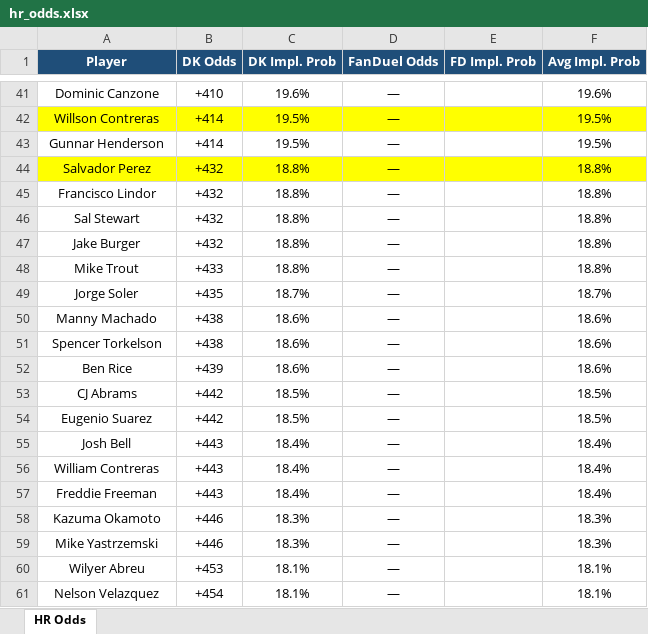
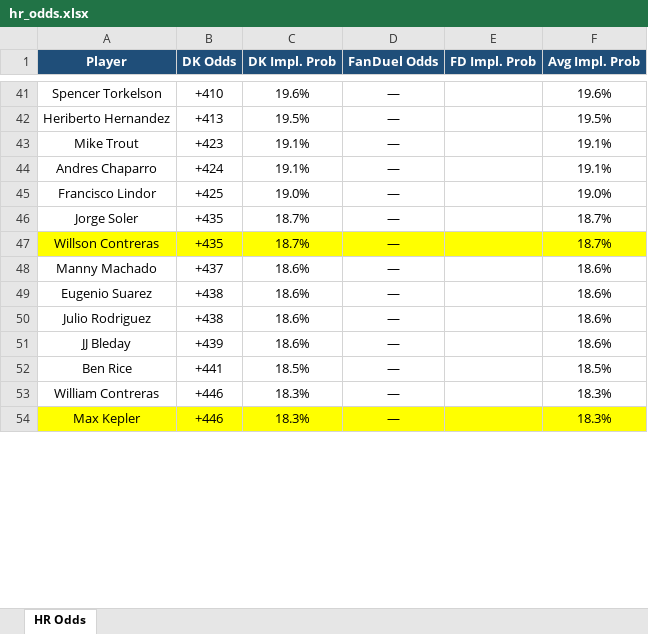
Before and after one commit to kornbergercharles-prog/HR-Odds-Scraper, an Excel workbook: hr_odds.xlsx, sheet HR Odds, drawn as a sheet; only a part is shown, gaps mark what is left out; values as stored, in another font and other column widths than the file's, no borders; removed rows and columns are numbered as before the commit, all else as after; the diff covers the shown part only; the diff names each change by its address in the sheet, - before the commit and + after, or states it on an @@ line.

```diff
--- a/hr_odds.xlsx (sheet HR Odds)
+++ b/hr_odds.xlsx (sheet HR Odds)
-A41 (Player): Dominic Canzone
+A41 (Player): Spencer Torkelson
-row 42: Willson Contreras | +414 | 19.5% | — |  | 19.5%
-A42 (Player): Gunnar Henderson
+A42 (Player): Heriberto Hernandez
-B42 (DK Odds): +414
+B42 (DK Odds): +413
-row 44: Salvador Perez | +432 | 18.8% | — |  | 18.8%
-row 45: Francisco Lindor | +432 | 18.8% | — |  | 18.8%
-row 46: Sal Stewart | +432 | 18.8% | — |  | 18.8%
-row 47: Jake Burger | +432 | 18.8% | — |  | 18.8%
-B43 (DK Odds): +433
+B43 (DK Odds): +423
-C43 (DK Impl. Prob): 18.8%
+C43 (DK Impl. Prob): 19.1%
-F43 (Avg Impl. Prob): 18.8%
+F43 (Avg Impl. Prob): 19.1%
+row 44: Andres Chaparro | +424 | 19.1% | — |  | 19.1%
+row 45: Francisco Lindor | +425 | 19.0% | — |  | 19.0%
+row 47: Willson Contreras | +435 | 18.7% | — |  | 18.7%
-B48 (DK Odds): +438
+B48 (DK Odds): +437
-A49 (Player): Spencer Torkelson
+A49 (Player): Eugenio Suarez
+row 50: Julio Rodriguez | +438 | 18.6% | — |  | 18.6%
-A51 (Player): Ben Rice
+A51 (Player): JJ Bleday
-row 53: CJ Abrams | +442 | 18.5% | — |  | 18.5%
-A52 (Player): Eugenio Suarez
+A52 (Player): Ben Rice
-B52 (DK Odds): +442
+B52 (DK Odds): +441
-row 55: Josh Bell | +443 | 18.4% | — |  | 18.4%
-B53 (DK Odds): +443
+B53 (DK Odds): +446
-C53 (DK Impl. Prob): 18.4%
+C53 (DK Impl. Prob): 18.3%
-F53 (Avg Impl. Prob): 18.4%
+F53 (Avg Impl. Prob): 18.3%
-row 57: Freddie Freeman | +443 | 18.4% | — |  | 18.4%
-row 58: Kazuma Okamoto | +446 | 18.3% | — |  | 18.3%
-A54 (Player): Mike Yastrzemski
+A54 (Player): Max Kepler
-A54:F54 fill: none
+A54:F54 fill: #FFFF00
-row 60: Wilyer Abreu | +453 | 18.1% | — |  | 18.1%
-row 61: Nelson Velazquez | +454 | 18.1% | — |  | 18.1%
```
Also changed, not shown: 88 added rows, 99 removed rows, 223 edited cells and cell formats elsewhere in this sheet, 2 other files.
